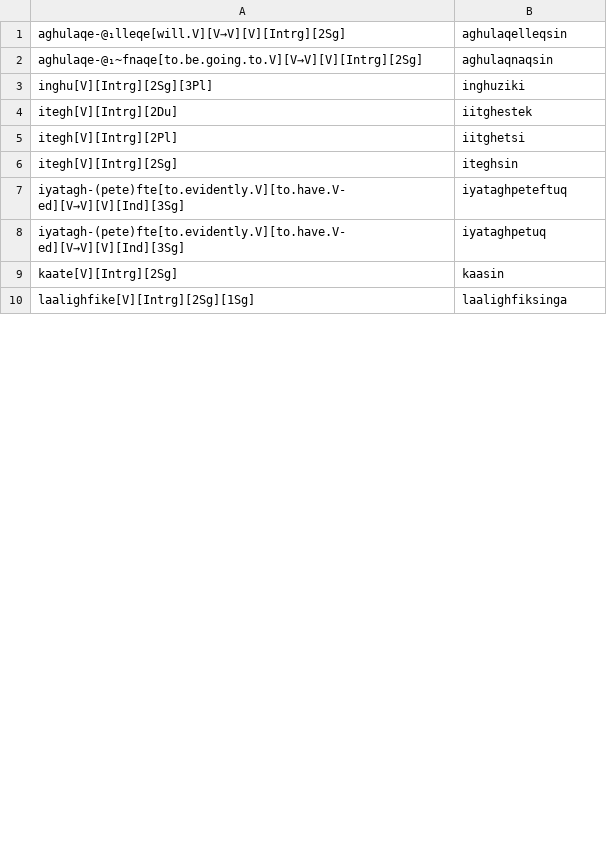
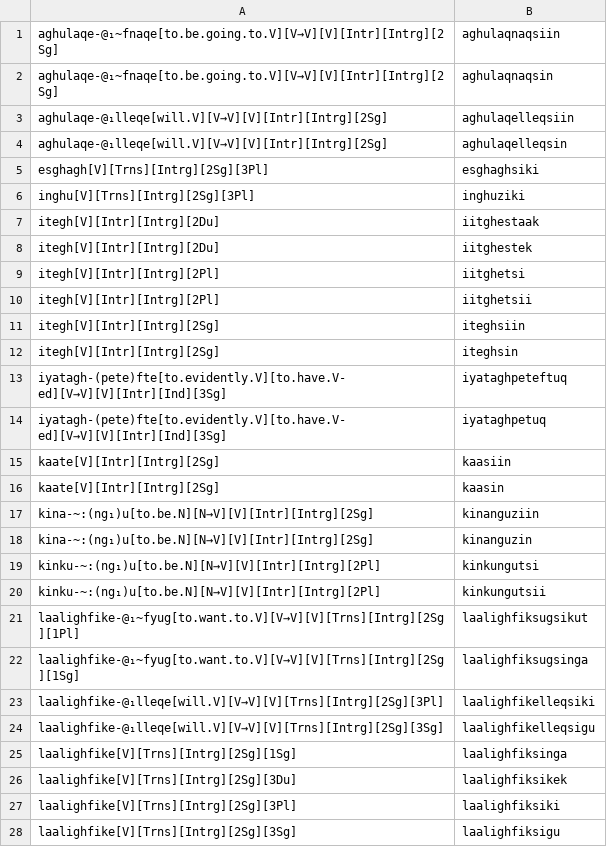
Before and after one commit to SaintLawrenceIslandYupik/finite_state_morphology, a TSV file: ess.pairs.gold/Ch8.In-Chapter-Examples.tsv, drawn as a sheet; only a part is shown; the diff covers the shown part only.

Commit message:
Finished Chapter 8 - Second pass

```diff
--- a/ess.pairs.gold/Ch8.In-Chapter-Examples.tsv
+++ b/ess.pairs.gold/Ch8.In-Chapter-Examples.tsv
@@ -1,10 +1,28 @@
-aghulaqe-@₁lleqe[will.V][V→V][V][Intrg][2Sg]	aghulaqelleqsin
-aghulaqe-@₁~fnaqe[to.be.going.to.V][V→V][V][Intrg][2Sg]	aghulaqnaqsin
-inghu[V][Intrg][2Sg][3Pl]	inghuziki
-itegh[V][Intrg][2Du]	iitghestek
-itegh[V][Intrg][2Pl]	iitghetsi
-itegh[V][Intrg][2Sg]	iteghsin
-iyatagh-(pete)fte[to.evidently.V][to.have.V-ed][V→V][V][Ind][3Sg]	iyataghpeteftuq
-iyatagh-(pete)fte[to.evidently.V][to.have.V-ed][V→V][V][Ind][3Sg]	iyataghpetuq
-kaate[V][Intrg][2Sg]	kaasin
-laalighfike[V][Intrg][2Sg][1Sg]	laalighfiksinga
+aghulaqe-@₁~fnaqe[to.be.going.to.V][V→V][V][Intr][Intrg][2Sg]	aghulaqnaqsiin
+aghulaqe-@₁~fnaqe[to.be.going.to.V][V→V][V][Intr][Intrg][2Sg]	aghulaqnaqsin
+aghulaqe-@₁lleqe[will.V][V→V][V][Intr][Intrg][2Sg]	aghulaqelleqsiin
+aghulaqe-@₁lleqe[will.V][V→V][V][Intr][Intrg][2Sg]	aghulaqelleqsin
+esghagh[V][Trns][Intrg][2Sg][3Pl]	esghaghsiki
+inghu[V][Trns][Intrg][2Sg][3Pl]	inghuziki
+itegh[V][Intr][Intrg][2Du]	iitghestaak
+itegh[V][Intr][Intrg][2Du]	iitghestek
+itegh[V][Intr][Intrg][2Pl]	iitghetsi
+itegh[V][Intr][Intrg][2Pl]	iitghetsii
+itegh[V][Intr][Intrg][2Sg]	iteghsiin
+itegh[V][Intr][Intrg][2Sg]	iteghsin
+iyatagh-(pete)fte[to.evidently.V][to.have.V-ed][V→V][V][Intr][Ind][3Sg]	iyataghpeteftuq
+iyatagh-(pete)fte[to.evidently.V][to.have.V-ed][V→V][V][Intr][Ind][3Sg]	iyataghpetuq
+kaate[V][Intr][Intrg][2Sg]	kaasiin
+kaate[V][Intr][Intrg][2Sg]	kaasin
+kina-~:(ng₁)u[to.be.N][N→V][V][Intr][Intrg][2Sg]	kinanguziin
+kina-~:(ng₁)u[to.be.N][N→V][V][Intr][Intrg][2Sg]	kinanguzin
+kinku-~:(ng₁)u[to.be.N][N→V][V][Intr][Intrg][2Pl]	kinkungutsi
+kinku-~:(ng₁)u[to.be.N][N→V][V][Intr][Intrg][2Pl]	kinkungutsii
+laalighfike-@₁~fyug[to.want.to.V][V→V][V][Trns][Intrg][2Sg][1Pl]	laalighfiksugsikut
+laalighfike-@₁~fyug[to.want.to.V][V→V][V][Trns][Intrg][2Sg][1Sg]	laalighfiksugsinga
+laalighfike-@₁lleqe[will.V][V→V][V][Trns][Intrg][2Sg][3Pl]	laalighfikelleqsiki
+laalighfike-@₁lleqe[will.V][V→V][V][Trns][Intrg][2Sg][3Sg]	laalighfikelleqsigu
+laalighfike[V][Trns][Intrg][2Sg][1Sg]	laalighfiksinga
+laalighfike[V][Trns][Intrg][2Sg][3Du]	laalighfiksikek
+laalighfike[V][Trns][Intrg][2Sg][3Pl]	laalighfiksiki
+laalighfike[V][Trns][Intrg][2Sg][3Sg]	laalighfiksigu
```
Also changed, not shown: 33 added rows, 7 removed rows and 18 edited cells elsewhere in this file, ess.pairs.gold/Ch3.V_IntrInd.tsv, ess.pairs.gold/Ch7.V_TrnsInd.tsv, 20 other files.
